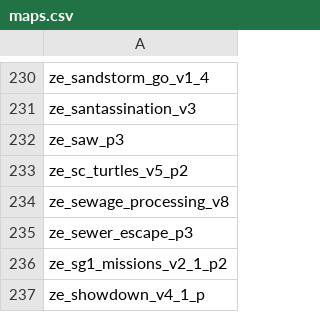
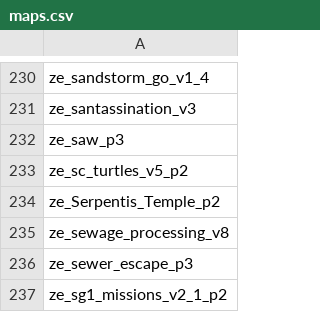
Before and after one commit to Vauff/MapDownloader, a CSV file: maps.csv, drawn as a sheet; only a part is shown, gaps mark what is left out; the shorter side is filled out with more unchanged rows; the diff names each change by its address in the sheet, - before the commit and + after, or states it on an @@ line.

Commit message:
Update maps as of 2019/08/11

```diff
--- a/maps.csv
+++ b/maps.csv
+row 234: ze_Serpentis_Temple_p2
```
